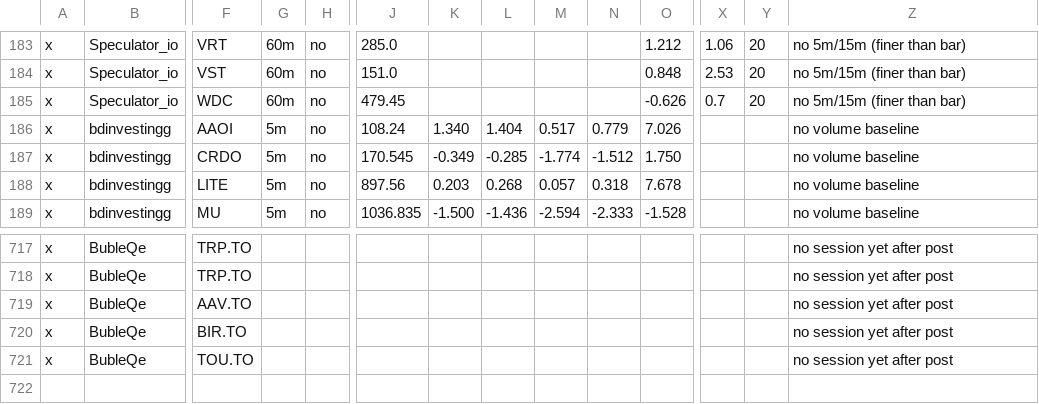
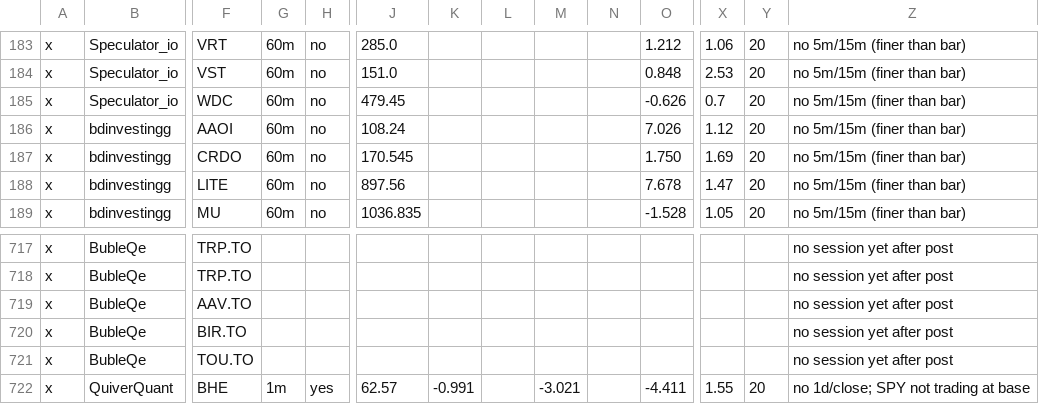
Before and after one commit to nikdep/market-dash-lkoa20, a CSV file: api/reactions.csv, drawn as a sheet; only a part is shown, gaps mark what is left out; rows hold the shown columns only; the diff covers the shown part only; the diff names each change by its address in the sheet, - before the commit and + after, or states it on an @@ line.

```diff
--- a/api/reactions.csv
+++ b/api/reactions.csv
-G186:G189: 5m
+G186:G189: 60m
-K186: 1.340
+K186: (empty)
-L186: 1.404
+L186: (empty)
-M186: 0.517
+M186: (empty)
-N186: 0.779
+N186: (empty)
-X186: (empty)
+X186: 1.12
-Y186:Y189: (empty)
+Y186:Y189: 20
-Z186:Z189: no volume baseline
+Z186:Z189: no 5m/15m (finer than bar)
-K187: -0.349
+K187: (empty)
-L187: -0.285
+L187: (empty)
-M187: -1.774
+M187: (empty)
-N187: -1.512
+N187: (empty)
-X187: (empty)
+X187: 1.69
-K188: 0.203
+K188: (empty)
-L188: 0.268
+L188: (empty)
-M188: 0.057
+M188: (empty)
-N188: 0.318
+N188: (empty)
-X188: (empty)
+X188: 1.47
-K189: -1.500
+K189: (empty)
-L189: -1.436
+L189: (empty)
-M189: -2.594
+M189: (empty)
-N189: -2.333
+N189: (empty)
-X189: (empty)
+X189: 1.05
+row 722: x | QuiverQuant | BHE | 1m | yes | 62.57 | -0.991 |  | -3.021 |  | -4.411 | 1.55 | 20 | no 1d/close; SPY not trading at base
```
Also changed, not shown: 30 edited cells elsewhere in this file, api/candidates.csv, api/crypto.csv, 10 other files.
